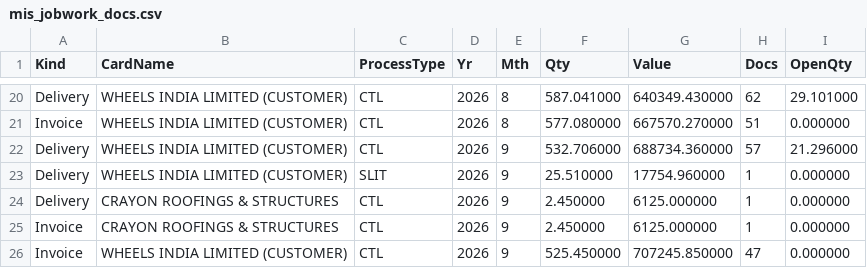
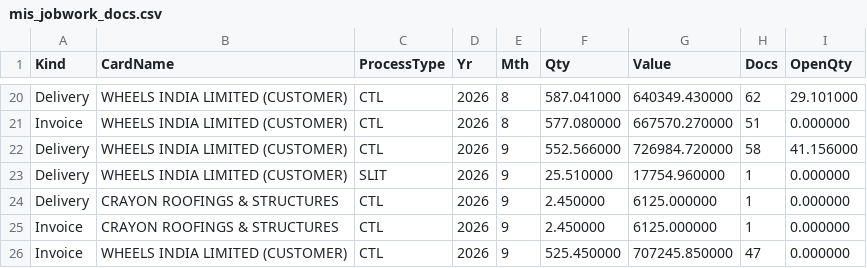
Before and after one commit to BSC23609/mis-portal, a CSV file: stock/mis_jobwork_docs.csv, drawn as a sheet; only a part is shown, gaps mark what is left out.

```diff
--- a/stock/mis_jobwork_docs.csv
+++ b/stock/mis_jobwork_docs.csv
@@ -21,3 +21,3 @@ Delivery,WHEELS INDIA LIMITED (CUSTOMER),CTL,2026,8,587.041000,640349.430000,62,
 Invoice,WHEELS INDIA LIMITED (CUSTOMER),CTL,2026,8,577.080000,667570.270000,51,0.000000
-Delivery,WHEELS INDIA LIMITED (CUSTOMER),CTL,2026,9,532.706000,688734.360000,57,21.296000
+Delivery,WHEELS INDIA LIMITED (CUSTOMER),CTL,2026,9,552.566000,726984.720000,58,41.156000
 Delivery,WHEELS INDIA LIMITED (CUSTOMER),SLIT,2026,9,25.510000,17754.960000,1,0.000000
```
Also changed, not shown: stock/mis_jobwork_balance.csv, stock/mis_jobwork_flow.csv, 3 other files.
